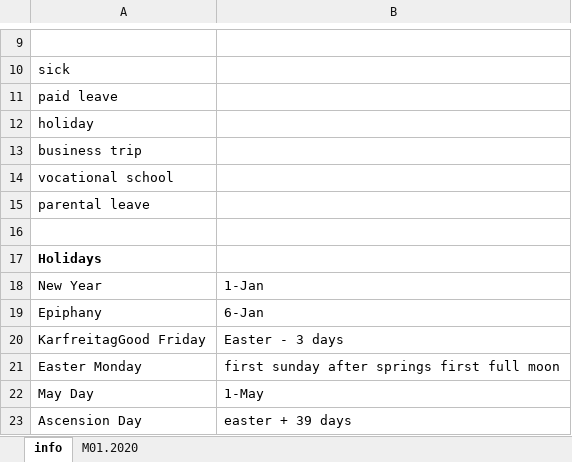
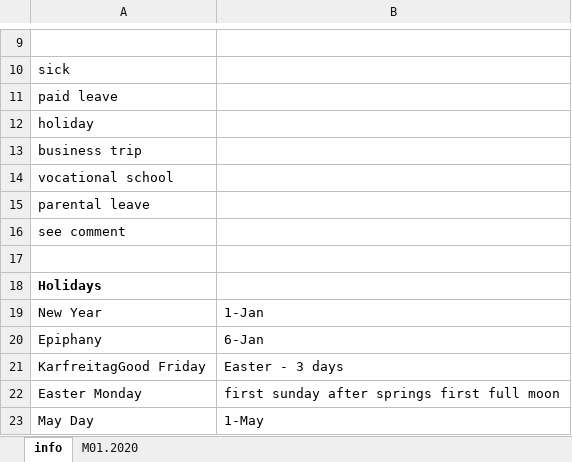
Before and after one commit to erroronline1/qualitymanagement, an Excel workbook: timetables/jane doe.xlsm, sheet info, drawn as a sheet; only a part is shown, gaps mark what is left out; the shorter side is filled out with more unchanged rows; values as stored, in another font and other column widths than the file's, no borders; the diff names each change by its address in the sheet, - before the commit and + after, or states it on an @@ line.

```diff
--- a/timetables/jane doe.xlsm (sheet info)
+++ b/timetables/jane doe.xlsm (sheet info)
+row 16: see comment
```
Also changed, not shown: formulas that keep their value, timetables/max mustermann.xlsm.
